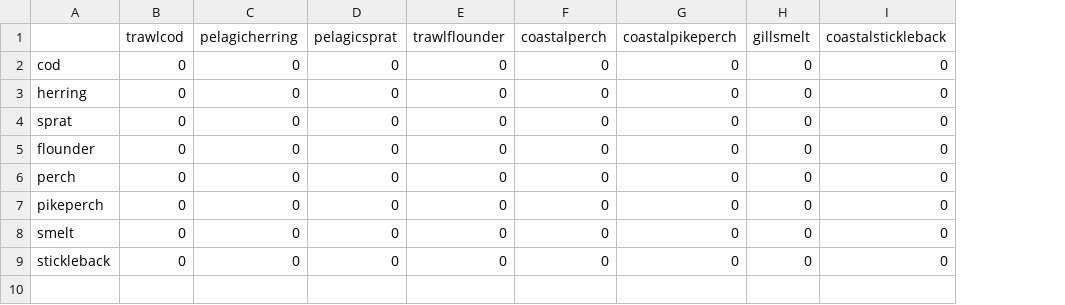
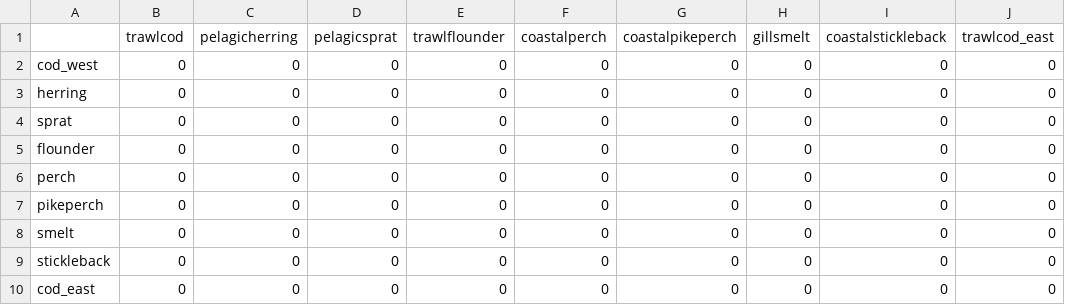
Before and after one commit to razinkele/osmopy, a CSV file: data/baltic/fishery-discards.csv, drawn as a sheet; the diff names each change by its address in the sheet, - before the commit and + after, or states it on an @@ line.

```diff
--- a/data/baltic/fishery-discards.csv
+++ b/data/baltic/fishery-discards.csv
+column J (trawlcod_east), rows 2-9: all 0
-A2: cod
+A2: cod_west
+row 10: cod_east | 0 | 0 | 0 | 0 | 0 | 0 | 0 | 0 | 0
```
Also changed, not shown: 2 other files.
